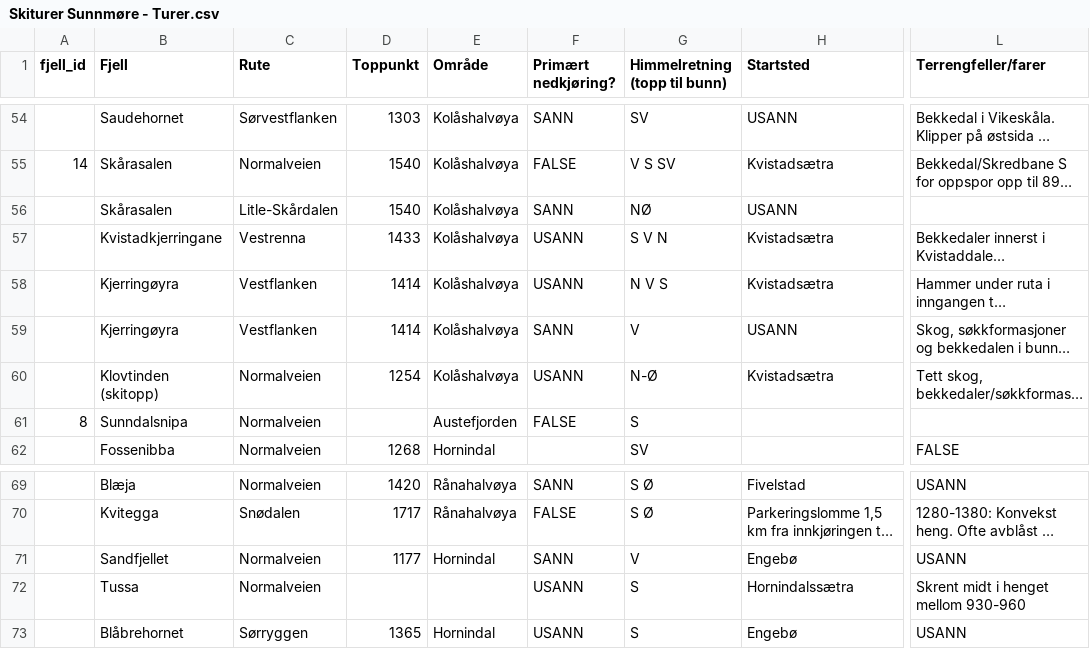
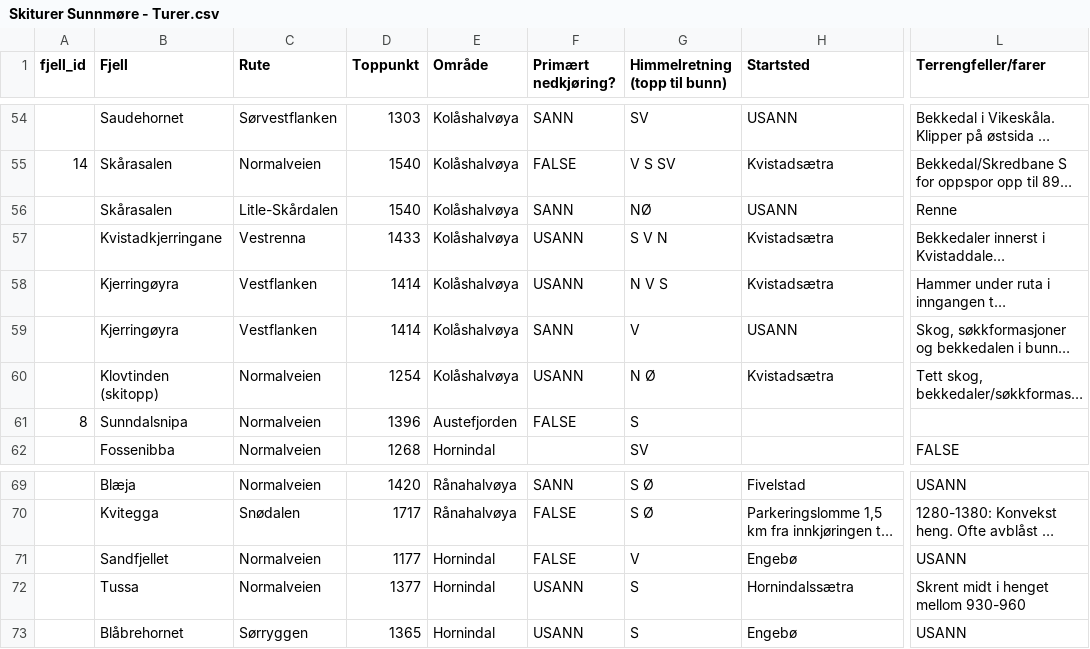
Before and after one commit to eskildskov/kartorama, a CSV file: src/routes/data/Skiturer Sunnmøre - Turer.csv, drawn as a sheet; only a part is shown, gaps mark what is left out; long unchanged cells end in …; the diff covers the shown part only; the diff names each change by its address in the sheet, - before the commit and + after, or states it on an @@ line.

```diff
--- a/src/routes/data/Skiturer Sunnmøre - Turer.csv
+++ b/src/routes/data/Skiturer Sunnmøre - Turer.csv
-L56 (Terrengfeller/farer): (empty)
+L56 (Terrengfeller/farer): Renne
-G60 (Himmelretning (topp til bunn)): N-Ø
+G60 (Himmelretning (topp til bunn)): N Ø
-D61 (Toppunkt): (empty)
+D61 (Toppunkt): 1396
-F71 (Primært nedkjøring?): SANN
+F71 (Primært nedkjøring?): FALSE
-D72 (Toppunkt): (empty)
+D72 (Toppunkt): 1377
-E72 (Område): (empty)
+E72 (Område): Hornindal
```
Also changed, not shown: 10 edited cells elsewhere in this file, 1 other file.
